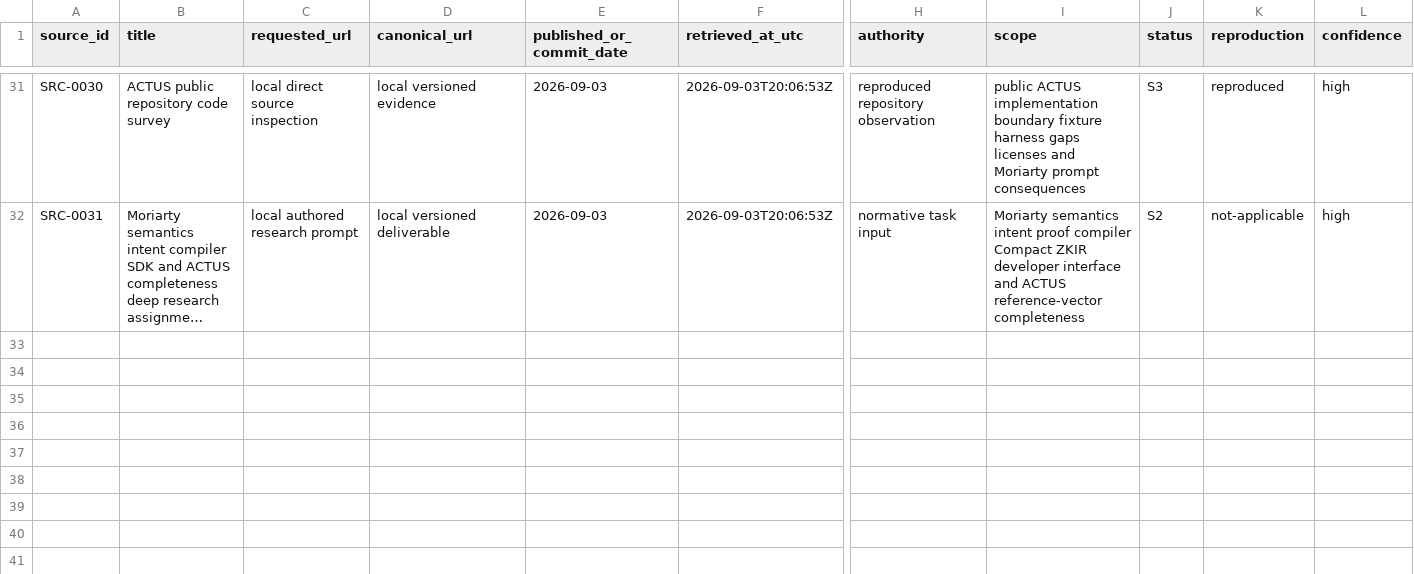
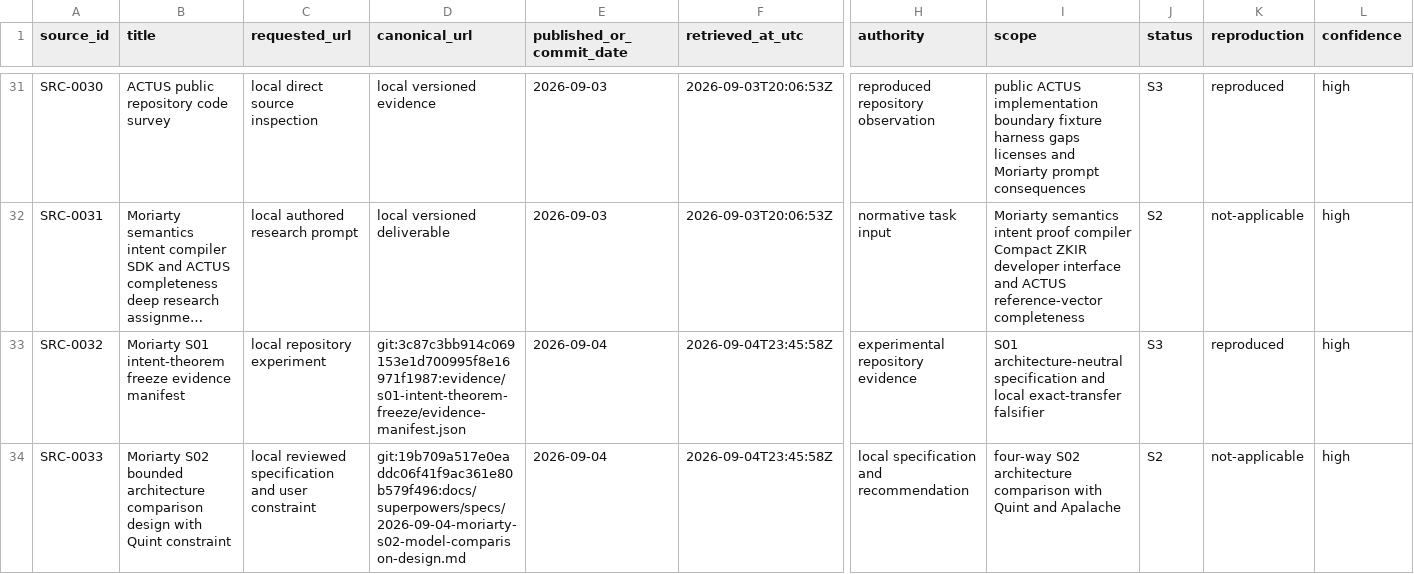
Before and after one commit to CharlesHoskinson/Moriarty, a CSV file: evidence/source-inventory.csv, drawn as a sheet; only a part is shown, gaps mark what is left out; long unchanged cells end in …; rows hold the shown columns only; the diff names each change by its address in the sheet, - before the commit and + after, or states it on an @@ line.

Commit message:
docs: record the S01 theorem freeze

```diff
--- a/evidence/source-inventory.csv
+++ b/evidence/source-inventory.csv
+row 33: SRC-0032 | Moriarty S01 intent-theorem freeze evidence manifest | local repository experiment | git:3c87c3bb914c069153e1d700995f8e16971f1987:evidence/s01-intent-theorem-freeze/evidence-manifest.json | 2026-09-04 | 2026-09-04T23:45:58Z | experimental repository evidence | S01 architecture-neutral specification and local exact-transfer falsifier | S3 | reproduced | high
+row 34: SRC-0033 | Moriarty S02 bounded architecture comparison design with Quint constraint | local reviewed specification and user constraint | git:19b709a517e0eaddc06f41f9ac361e80b579f496:docs/superpowers/specs/2026-09-04-moriarty-s02-model-comparison-design.md | 2026-09-04 | 2026-09-04T23:45:58Z | local specification and recommendation | four-way S02 architecture comparison with Quint and Apalache | S2 | not-applicable | high
```
Also changed, not shown: 9 other files.
